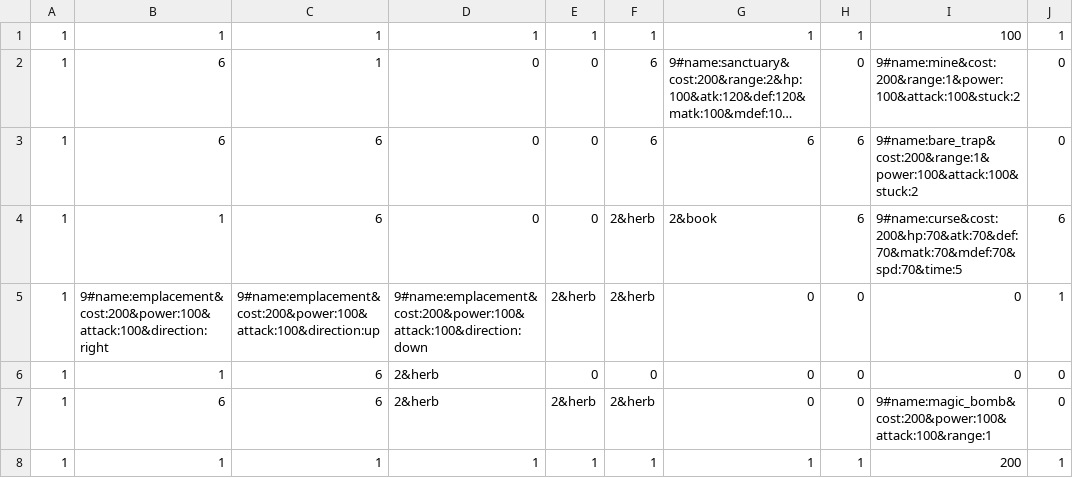
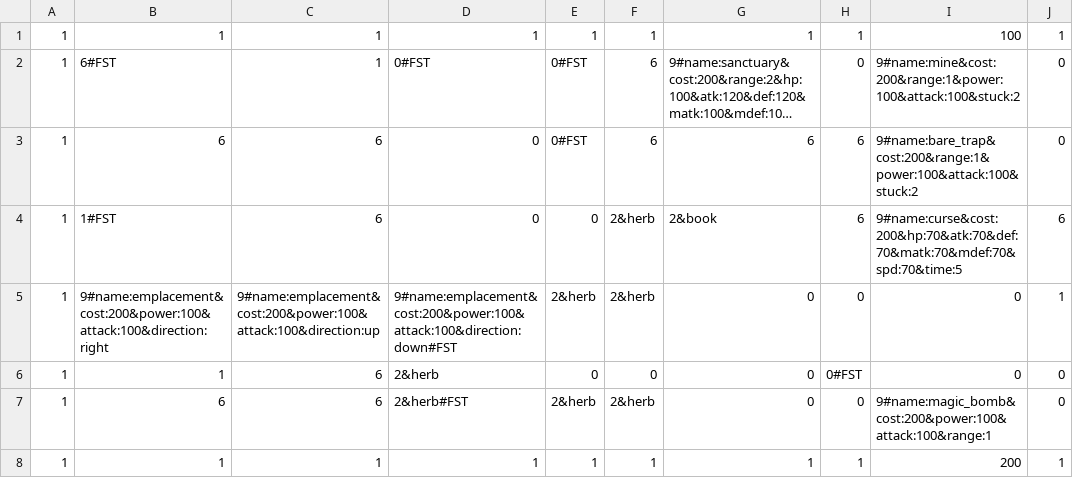
Before and after one commit to NortonGitHub/Creation_of_dungeon, a CSV file: CreationOfDungeon_master/csv/StageData/map1.csv, drawn as a sheet; only a part is shown; long unchanged cells end in …; the diff names each change by its address in the sheet, - before the commit and + after, or states it on an @@ line.

```diff
--- a/CreationOfDungeon_master/csv/StageData/map1.csv
+++ b/CreationOfDungeon_master/csv/StageData/map1.csv
-B2: 6
+B2: 6#FST
-D2: 0
+D2: 0#FST
-E2:E3: 0
+E2:E3: 0#FST
-B4: 1
+B4: 1#FST
-D5: 9#name:emplacement&cost:200&power:100&attack:100&direction:down
+D5: 9#name:emplacement&cost:200&power:100&attack:100&direction:down#FST
-H6: 0
+H6: 0#FST
-D7: 2&herb
+D7: 2&herb#FST
```
Also changed, not shown: CreationOfDungeon_master/csv/StageData/enemys1.csv, CreationOfDungeon_master/csv/StageData/monsters1.csv.
